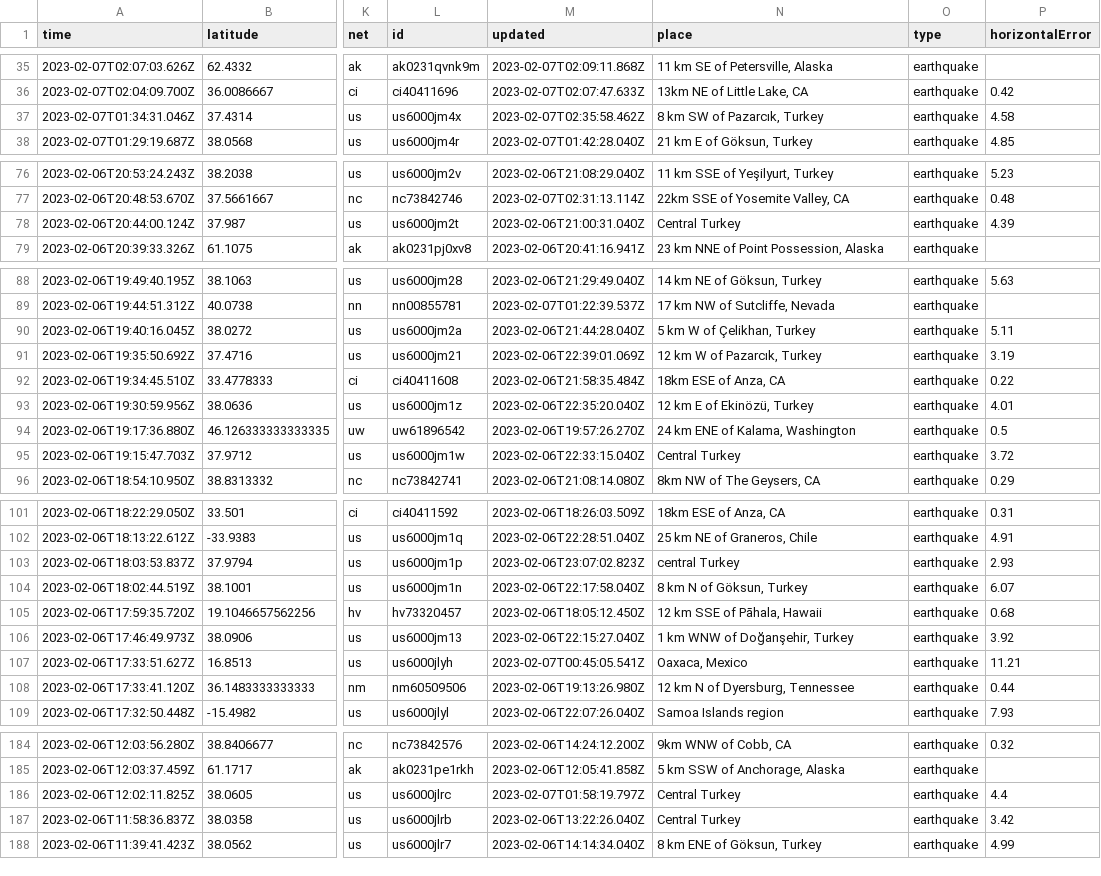
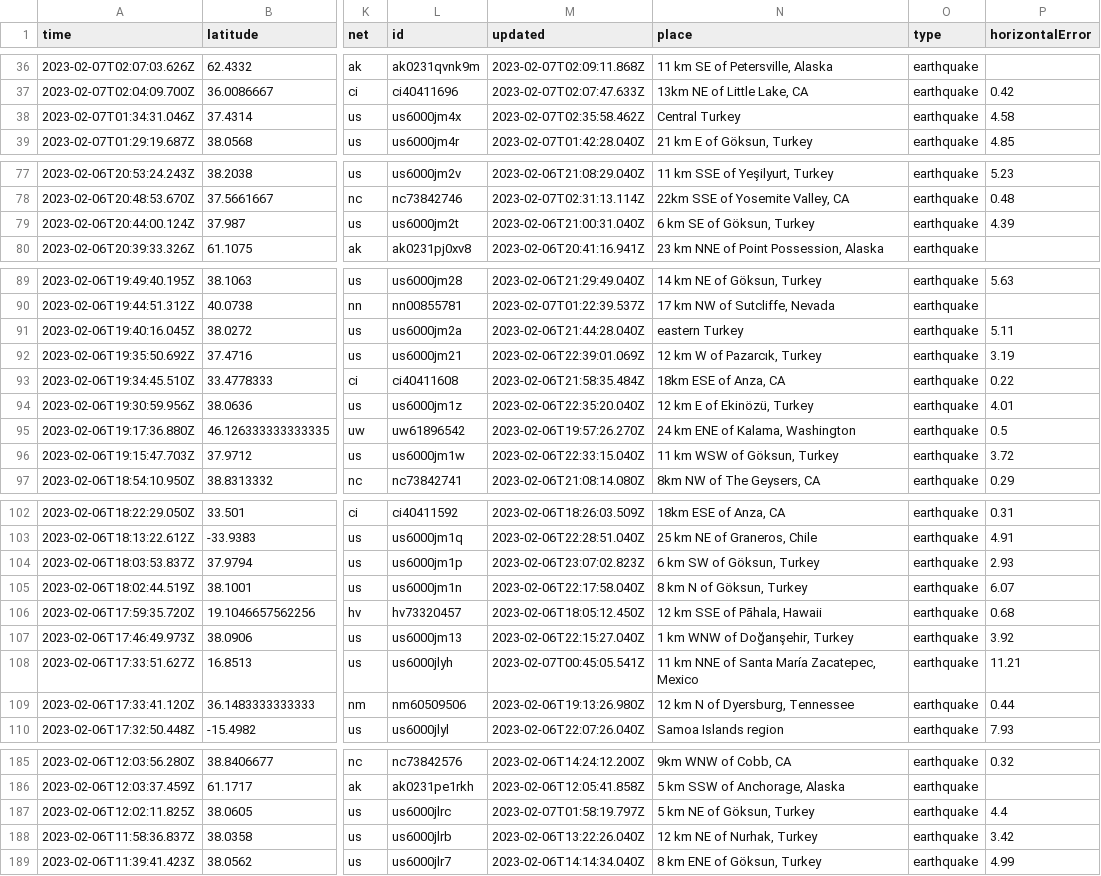
Before and after one commit to mattrehbein/nicar22-github-actions, a CSV file: usgs_current.csv, drawn as a sheet; only a part is shown, gaps mark what is left out; addresses are those after the commit; the diff covers the shown part only; the diff names each change by its address in the sheet, - before the commit and + after, or states it on an @@ line.

```diff
--- a/usgs_current.csv
+++ b/usgs_current.csv
-N38 (place): 8 km SW of Pazarcık, Turkey
+N38 (place): Central Turkey
-N79 (place): Central Turkey
+N79 (place): 6 km SE of Göksun, Turkey
-N91 (place): 5 km W of Çelikhan, Turkey
+N91 (place): eastern Turkey
-N96 (place): Central Turkey
+N96 (place): 11 km WSW of Göksun, Turkey
-N104 (place): central Turkey
+N104 (place): 6 km SW of Göksun, Turkey
-N108 (place): Oaxaca, Mexico
+N108 (place): 11 km NNE of Santa María Zacatepec, Mexico
-N187 (place): Central Turkey
+N187 (place): 5 km NE of Göksun, Turkey
-N188 (place): Central Turkey
+N188 (place): 12 km NE of Nurhak, Turkey
```
Also changed, not shown: 1 added row, 2 removed rows and 22 edited cells elsewhere in this file.
